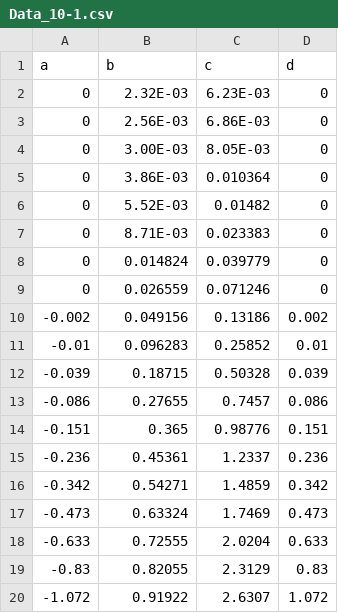
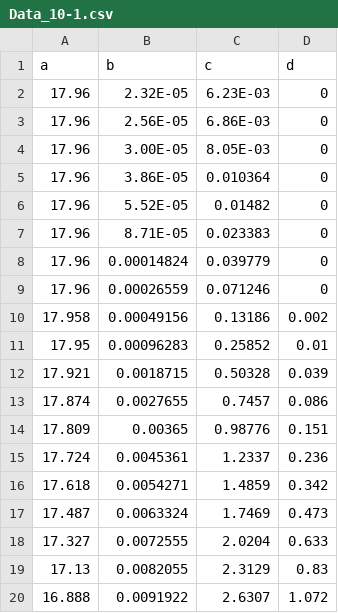
Before and after one commit to Kyounghyunlee/Hopf_CBC_Paper, a CSV file: Data/Data_10-1.csv, drawn as a sheet; only a part is shown; the diff covers the shown part only.

```diff
--- a/Data/Data_10-1.csv
+++ b/Data/Data_10-1.csv
@@ -2,19 +2,19 @@ a,b,c,d
-0,2.32E-03,6.23E-03,0
-0,2.56E-03,6.86E-03,0
-0,3.00E-03,8.05E-03,0
-0,3.86E-03,0.010364,0
-0,5.52E-03,0.01482,0
-0,8.71E-03,0.023383,0
-0,0.014824,0.039779,0
-0,0.026559,0.071246,0
--0.002,0.049156,0.13186,0.002
--0.01,0.096283,0.25852,0.01
--0.039,0.18715,0.50328,0.039
--0.086,0.27655,0.7457,0.086
--0.151,0.365,0.98776,0.151
--0.236,0.45361,1.2337,0.236
--0.342,0.54271,1.4859,0.342
--0.473,0.63324,1.7469,0.473
--0.633,0.72555,2.0204,0.633
--0.83,0.82055,2.3129,0.83
--1.072,0.91922,2.6307,1.072
+17.96,2.32E-05,6.23E-03,0,,
+17.96,2.56E-05,6.86E-03,0,,
+17.96,3.00E-05,8.05E-03,0,,
+17.96,3.86E-05,0.010364,0,,
+17.96,5.52E-05,0.01482,0,,
+17.96,8.71E-05,0.023383,0,,
+17.96,0.00014824,0.039779,0,,
+17.96,0.00026559,0.071246,0,,
+17.958,0.00049156,0.13186,0.002,,
+17.95,0.00096283,0.25852,0.01,,
+17.921,0.0018715,0.50328,0.039,,
+17.874,0.0027655,0.7457,0.086,,
+17.809,0.00365,0.98776,0.151,,
+17.724,0.0045361,1.2337,0.236,,
+17.618,0.0054271,1.4859,0.342,,
+17.487,0.0063324,1.7469,0.473,,
+17.327,0.0072555,2.0204,0.633,,
+17.13,0.0082055,2.3129,0.83,,
+16.888,0.0091922,2.6307,1.072,,
```
Also changed, not shown: 26 edited cells elsewhere in this file, 3 other files.
